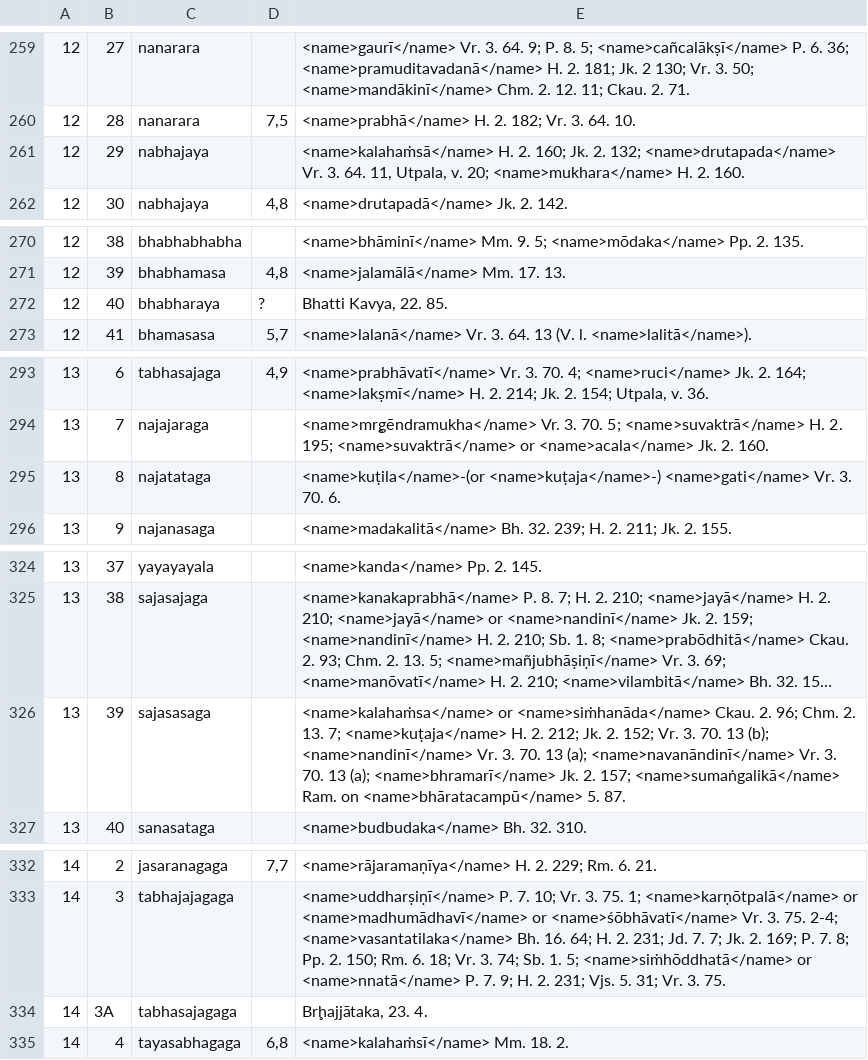
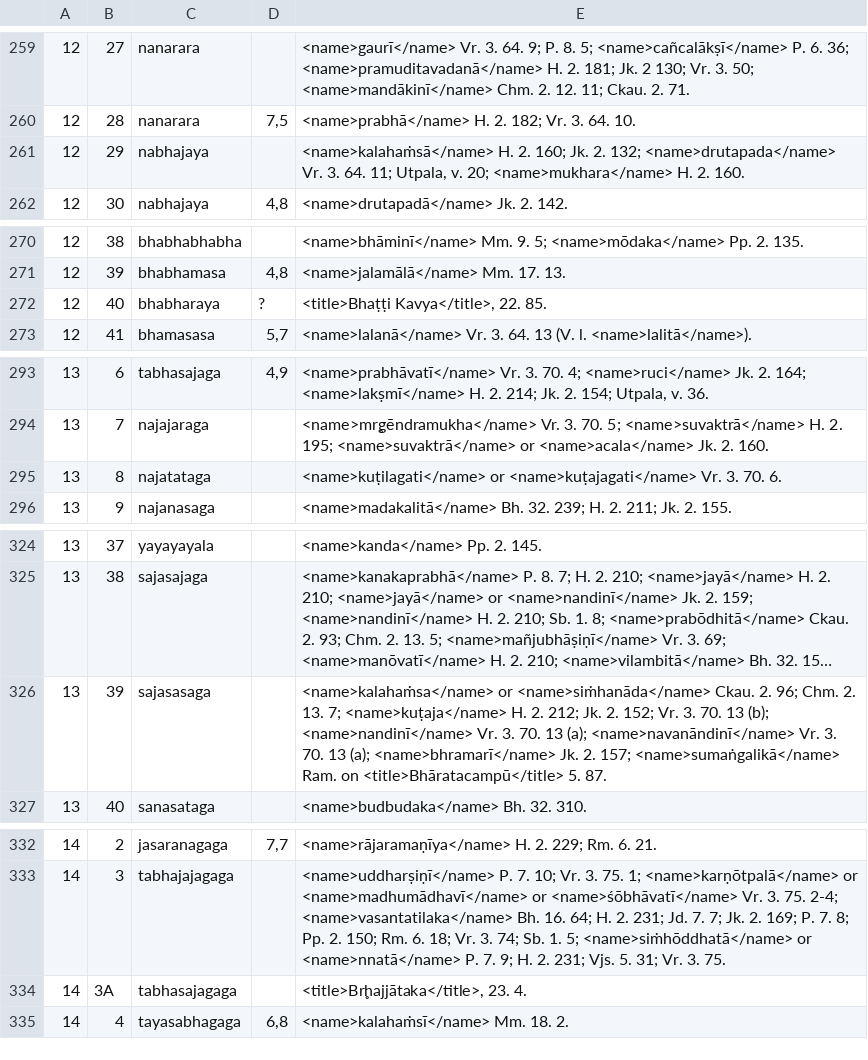
Before and after one commit to aso2101/meter, a TSV file: Jayadāman/appendix-I.tsv, drawn as a sheet; only a part is shown, gaps mark what is left out; long unchanged cells end in …; the diff covers the shown part only; the diff names each change by its address in the sheet, - before the commit and + after, or states it on an @@ line.

```diff
--- a/Jayadāman/appendix-I.tsv
+++ b/Jayadāman/appendix-I.tsv
-E261: …3. 64. 11, Utpala, v.…
+E261: …3. 64. 11; Utpala, v.…
-E272: Bhatti Kavya, 22. 85.
+E272: <title>Bhaṭṭi Kavya</title>, 22. 85.
-E295: <name>kuṭila</name>-(or <name>kuṭaja</name>-) <name>gati</name> Vr. 3.…
+E295: <name>kuṭilagati</name> or <name>kuṭajagati</name> Vr. 3.…
-E326: …Ram. on <name>bhāratacampū</name> 5. 87.
+E326: …Ram. on <title>Bhāratacampū</title> 5. 87.
-E334: Br̥hajjātaka, 23. 4.
+E334: <title>Br̥hajjātaka</title>, 23. 4.
```
Also changed, not shown: 21 edited cells elsewhere in this file, 6 other files.
